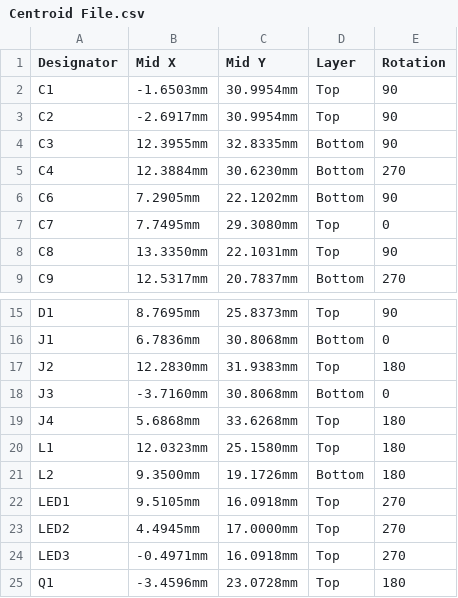
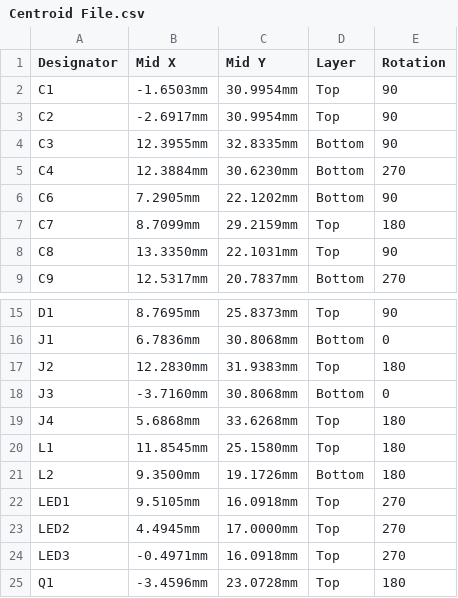
Before and after one commit to eSpark-Consulting-Group/brad-fairman-led-project, a CSV file: Design-Files/Button-Board_v2.0/Deliverables/Pick n Place/Centroid File.csv, drawn as a sheet; only a part is shown, gaps mark what is left out.

```diff
--- a/Design-Files/Button-Board_v2.0/Deliverables/Pick n Place/Centroid File.csv
+++ b/Design-Files/Button-Board_v2.0/Deliverables/Pick n Place/Centroid File.csv
@@ -6,3 +6,3 @@ C4,12.3884mm,30.6230mm,Bottom,270
 C6,7.2905mm,22.1202mm,Bottom,90
-C7,7.7495mm,29.3080mm,Top,0
+C7,8.7099mm,29.2159mm,Top,180
 C8,13.3350mm,22.1031mm,Top,90
@@ -19,3 +19,3 @@ J3,-3.7160mm,30.8068mm,Bottom,0
 J4,5.6868mm,33.6268mm,Top,180
-L1,12.0323mm,25.1580mm,Top,180
+L1,11.8545mm,25.1580mm,Top,180
 L2,9.3500mm,19.1726mm,Bottom,180
```
Also changed, not shown: Design-Files/Button-Board_v2.0/Deliverables/Pick n Place/Pick Place for PCB_Button_Board_v2.0.csv, 46 other files.
